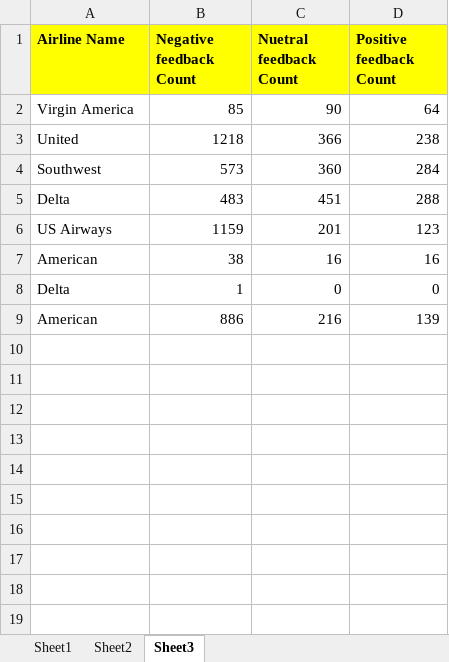
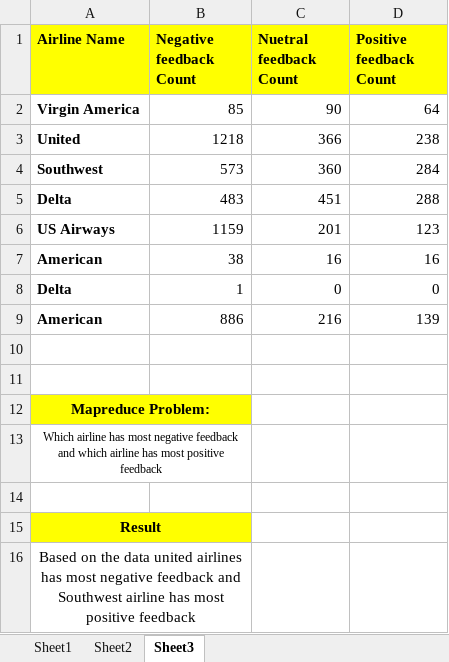
Before and after one commit to S525754/Tweet-Analysis-, an Excel workbook: Graphical Representation.xlsx, sheet Sheet3, drawn as a sheet; values as stored, in another font and other column widths than the file's, no borders; charts and pictures not drawn; the diff names each change by its address in the sheet, - before the commit and + after, or states it on an @@ line.

Commit message:
Added description for the results.

```diff
--- a/Graphical Representation.xlsx (sheet Sheet3)
+++ b/Graphical Representation.xlsx (sheet Sheet3)
-A2:A9 bold: off
+A2:A9 bold: on
+row 10: (empty)
+row 11: (empty)
+row 12: Mapreduce Problem:
+row 13: Which airline has most negative feedback and which airline has most positive feedback
+row 14: (empty)
+row 15: Result
+row 16: Based on the data united airlines has most negative feedback and Southwest airline has most positive feedback
```
Also changed, not shown: sheet Sheet1, sheet Sheet2.
